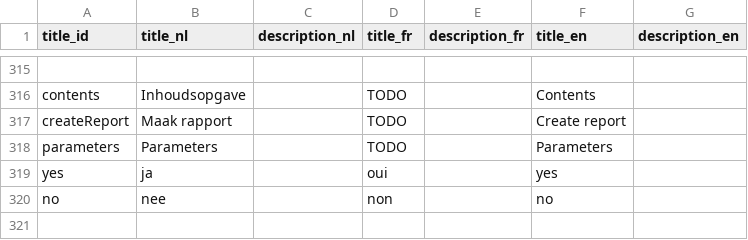
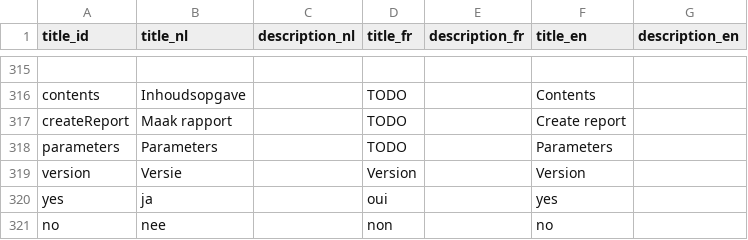
Before and after one commit to inbo/aspbo, a CSV file: data/output/UAT_direct/translations.csv, drawn as a sheet; only a part is shown, gaps mark what is left out.

Commit message:
Update translations.csv
add version

```diff
--- a/data/output/UAT_direct/translations.csv
+++ b/data/output/UAT_direct/translations.csv
@@ -327,2 +327,3 @@ createReport;Maak rapport;;TODO;;Create report;
 parameters;Parameters;;TODO;;Parameters;
+version;Versie;;Version;;Version;
 yes;ja;;oui;;yes;
```
